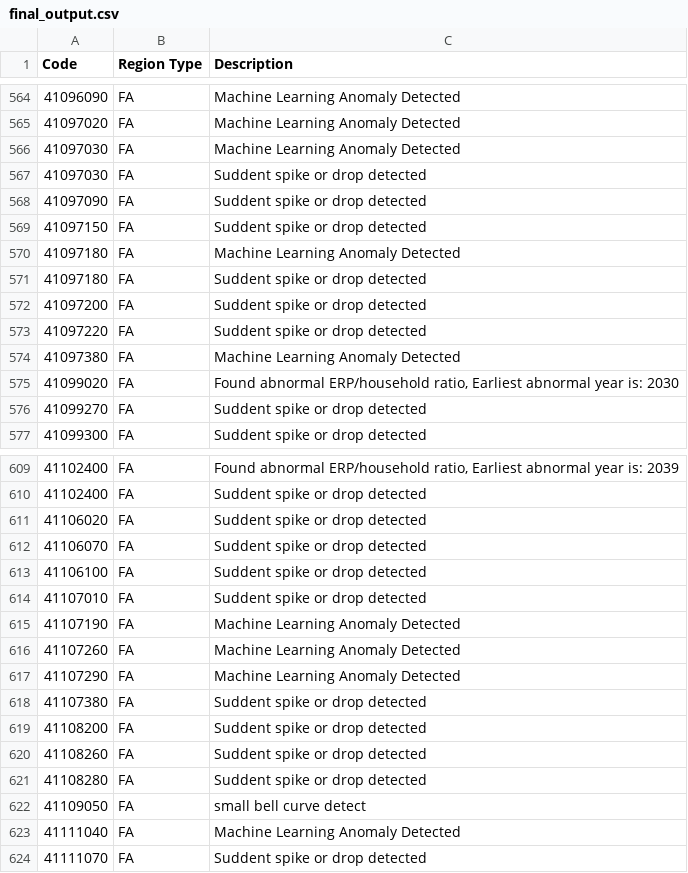
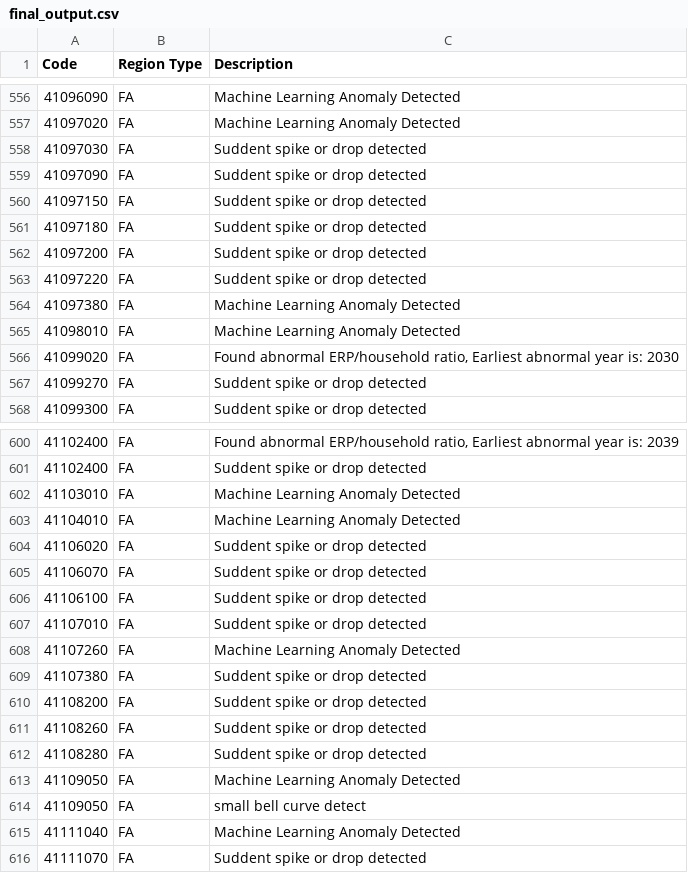
Before and after one commit to Iris48969/PEXA, a CSV file: final_output.csv, drawn as a sheet; only a part is shown, gaps mark what is left out; removed rows and columns are numbered as before the commit, all else as after; the diff covers the shown part only; the diff names each change by its address in the sheet, - before the commit and + after, or states it on an @@ line.

```diff
--- a/final_output.csv
+++ b/final_output.csv
-row 566: 41097030 | FA | Machine Learning Anomaly Detected
-row 570: 41097180 | FA | Machine Learning Anomaly Detected
+row 565: 41098010 | FA | Machine Learning Anomaly Detected
+row 602: 41103010 | FA | Machine Learning Anomaly Detected
+row 603: 41104010 | FA | Machine Learning Anomaly Detected
-row 615: 41107190 | FA | Machine Learning Anomaly Detected
-row 617: 41107290 | FA | Machine Learning Anomaly Detected
+row 613: 41109050 | FA | Machine Learning Anomaly Detected
```
Also changed, not shown: 19 added rows, 19 removed rows and 2 moved rows elsewhere in this file, 3 other files.
